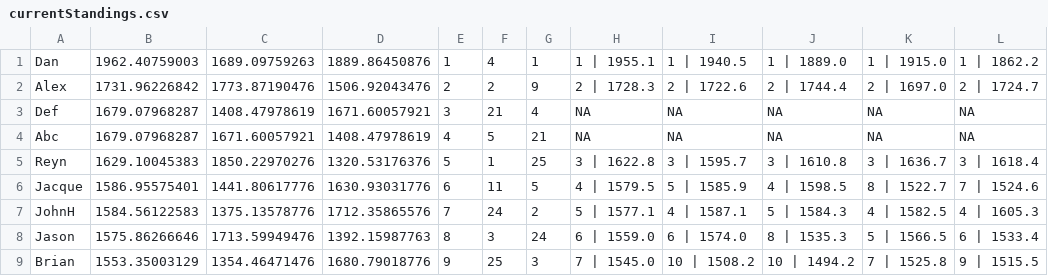
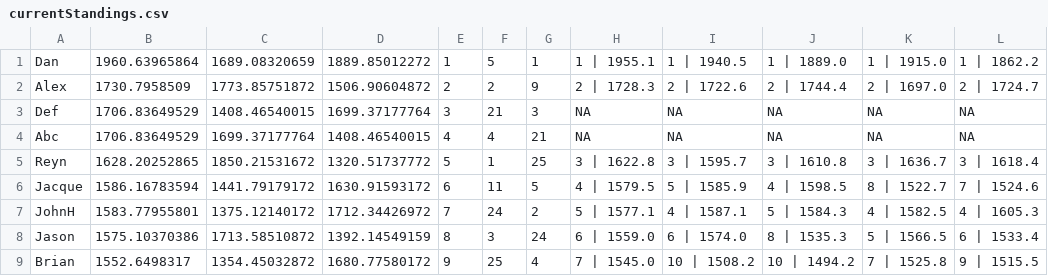
Before and after one commit to AeromXundes/AutoFoos, a CSV file: currentStandings.csv, drawn as a sheet; only a part is shown; the diff covers the shown part only; the diff names each change by its address in the sheet, - before the commit and + after, or states it on an @@ line.

Commit message:
players list now comes from a file

```diff
--- a/currentStandings.csv
+++ b/currentStandings.csv
-B1: 1962.40759003
+B1: 1960.63965864
-C1: 1689.09759263
+C1: 1689.08320659
-D1: 1889.86450876
+D1: 1889.85012272
-F1: 4
+F1: 5
-B2: 1731.96226842
+B2: 1730.7958509
-C2: 1773.87190476
+C2: 1773.85751872
-D2: 1506.92043476
+D2: 1506.90604872
-B3:B4: 1679.07968287
+B3:B4: 1706.83649529
-C3: 1408.47978619
+C3: 1408.46540015
-D3: 1671.60057921
+D3: 1699.37177764
-G3: 4
+G3: 3
-C4: 1671.60057921
+C4: 1699.37177764
-D4: 1408.47978619
+D4: 1408.46540015
-F4: 5
+F4: 4
-B5: 1629.10045383
+B5: 1628.20252865
-C5: 1850.22970276
+C5: 1850.21531672
-D5: 1320.53176376
+D5: 1320.51737772
-B6: 1586.95575401
+B6: 1586.16783594
-C6: 1441.80617776
+C6: 1441.79179172
-D6: 1630.93031776
+D6: 1630.91593172
-B7: 1584.56122583
+B7: 1583.77955801
-C7: 1375.13578776
+C7: 1375.12140172
-D7: 1712.35865576
+D7: 1712.34426972
-B8: 1575.86266646
+B8: 1575.10370386
-C8: 1713.59949476
+C8: 1713.58510872
-D8: 1392.15987763
+D8: 1392.14549159
-B9: 1553.35003129
+B9: 1552.6498317
-C9: 1354.46471476
+C9: 1354.45032872
-D9: 1680.79018776
+D9: 1680.77580172
-G9: 3
+G9: 4
```
Also changed, not shown: 51 edited cells elsewhere in this file, 13 other files.
